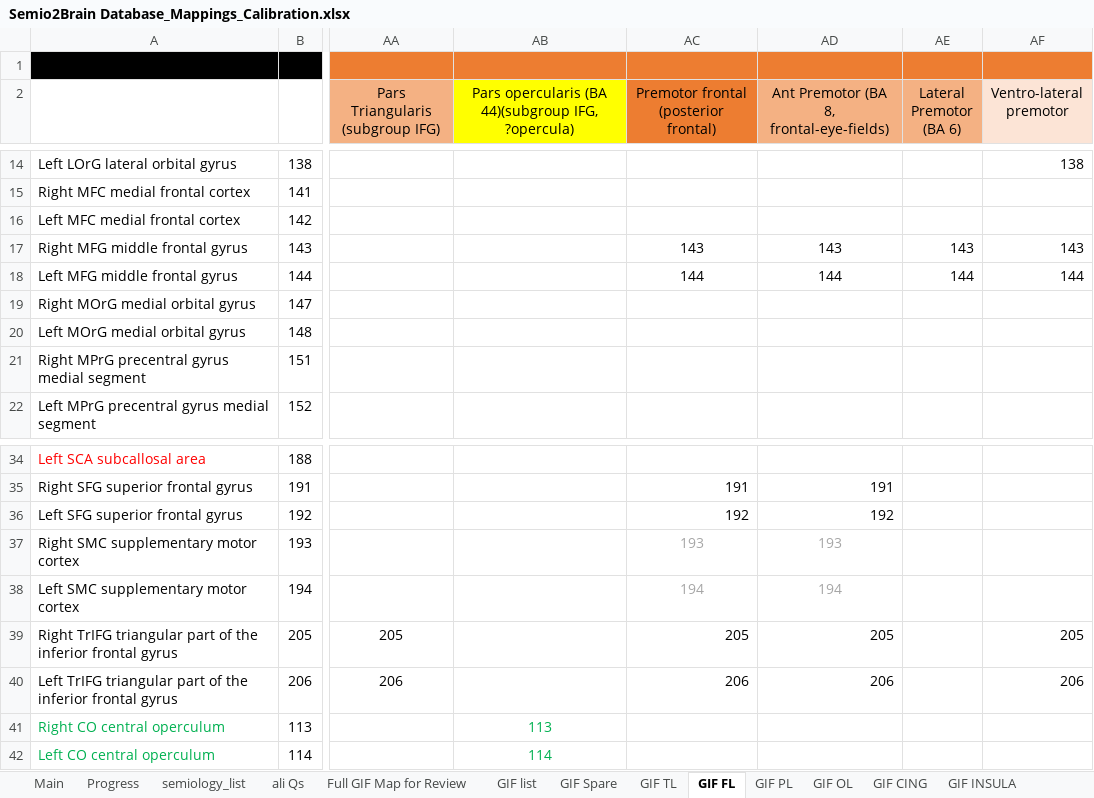
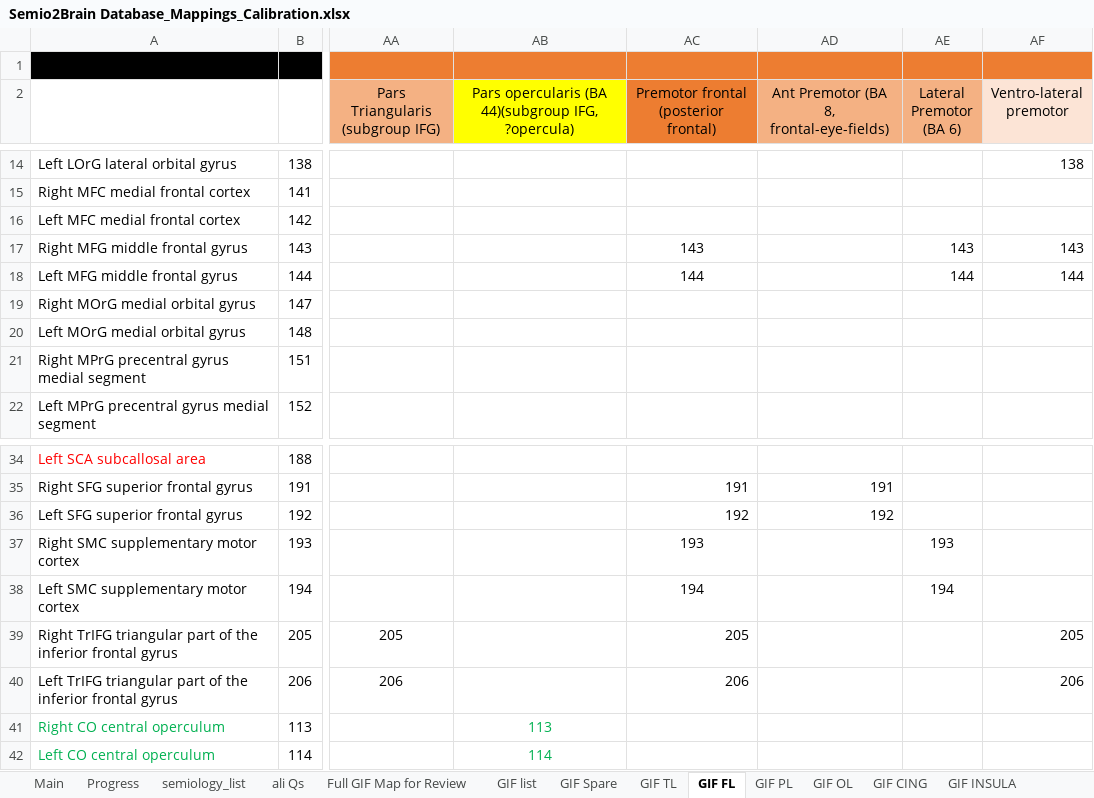
Before and after one commit to thenineteen/Semiology-Visualisation-Tool, an Excel workbook: resources/Semio2Brain Database_Mappings_Calibration.xlsx, sheet GIF FL, drawn as a sheet; only a part is shown, gaps mark what is left out; values as stored, in another font and other column widths than the file's, no borders; the diff names each change by its address in the sheet, - before the commit and + after, or states it on an @@ line.

Commit message:
premotor mappings updated #75

```diff
--- a/resources/Semio2Brain Database_Mappings_Calibration.xlsx (sheet GIF FL)
+++ b/resources/Semio2Brain Database_Mappings_Calibration.xlsx (sheet GIF FL)
-AD17: 143
+AD17: (empty)
-AD18: 144
+AD18: (empty)
-AC37:AC38 text colour: #A6A6A6
+AC37:AC38 text colour: black
-AD37: 193
+AD37: (empty)
-AE37 (Lateral Premotor (BA 6)): (empty)
+AE37 (Lateral Premotor (BA 6)): 193
-AD38: 194
+AD38: (empty)
-AE38 (Lateral Premotor (BA 6)): (empty)
+AE38 (Lateral Premotor (BA 6)): 194
-AD39: 205
+AD39: (empty)
-AD40: 206
+AD40: (empty)
```
